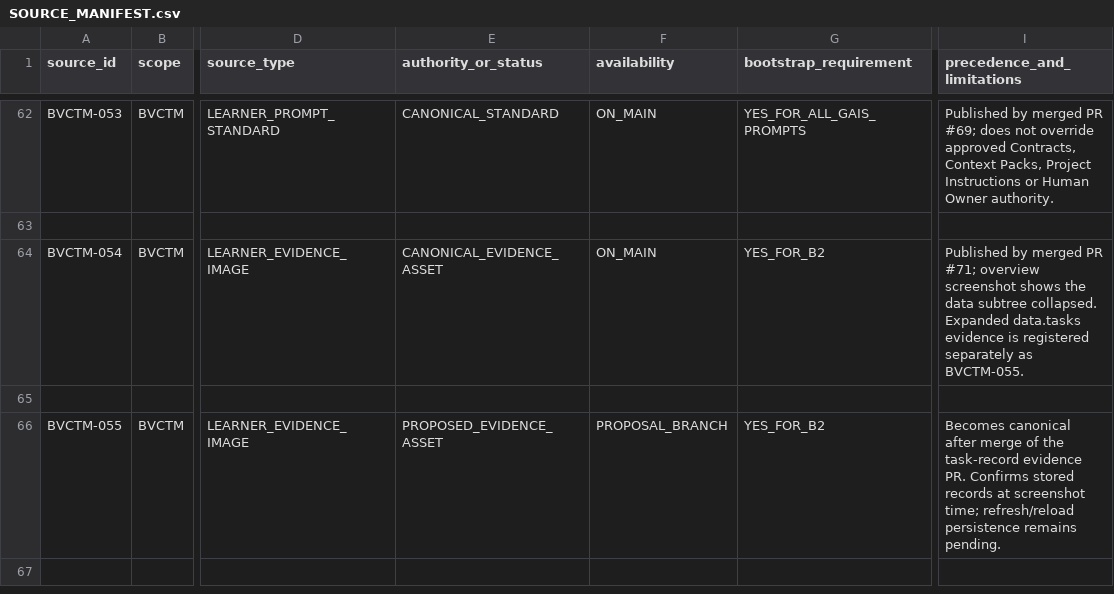
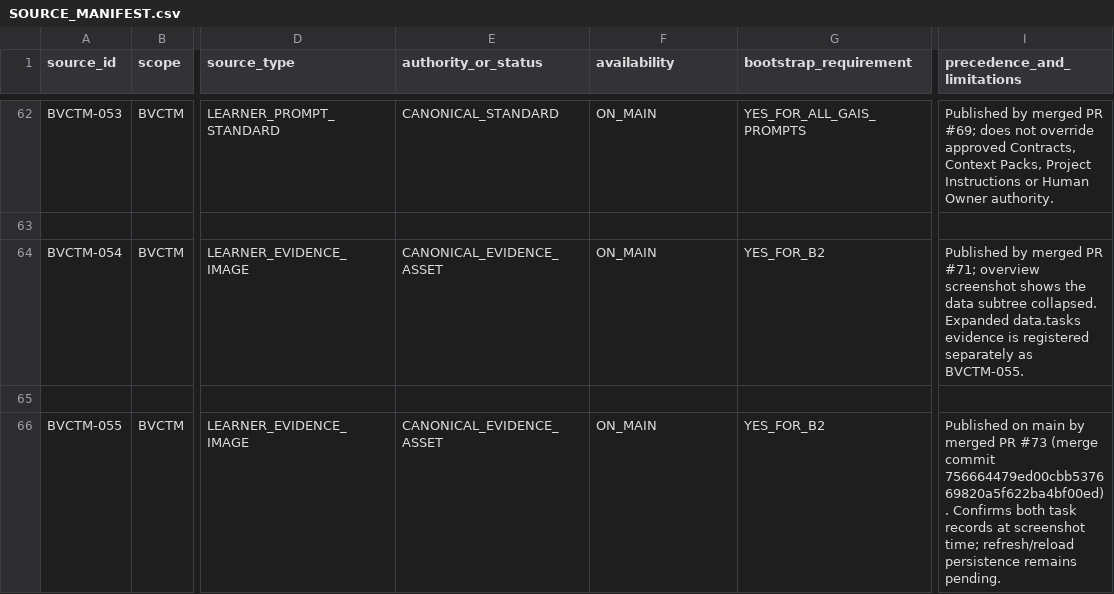
Before and after one commit to donghp/beyond-vibe-coding, a CSV file: projects/task-management/continuity/SOURCE_MANIFEST.csv, drawn as a sheet; only a part is shown, gaps mark what is left out; the diff names each change by its address in the sheet, - before the commit and + after, or states it on an @@ line.

Commit message:
docs(bvctm): publish BVCTM-055 canonical after PR 73

```diff
--- a/projects/task-management/continuity/SOURCE_MANIFEST.csv
+++ b/projects/task-management/continuity/SOURCE_MANIFEST.csv
-E66 (authority_or_status): PROPOSED_EVIDENCE_ASSET
+E66 (authority_or_status): CANONICAL_EVIDENCE_ASSET
-F66 (availability): PROPOSAL_BRANCH
+F66 (availability): ON_MAIN
-I66 (precedence_and_limitations): Becomes canonical after merge of the task-record evidence PR. Confirms stored records at…
+I66 (precedence_and_limitations): Published on main by merged PR #73 (merge commit 756664479ed00cbb537669820a5f622ba4bf00ed). Confirms both task records at…
```
